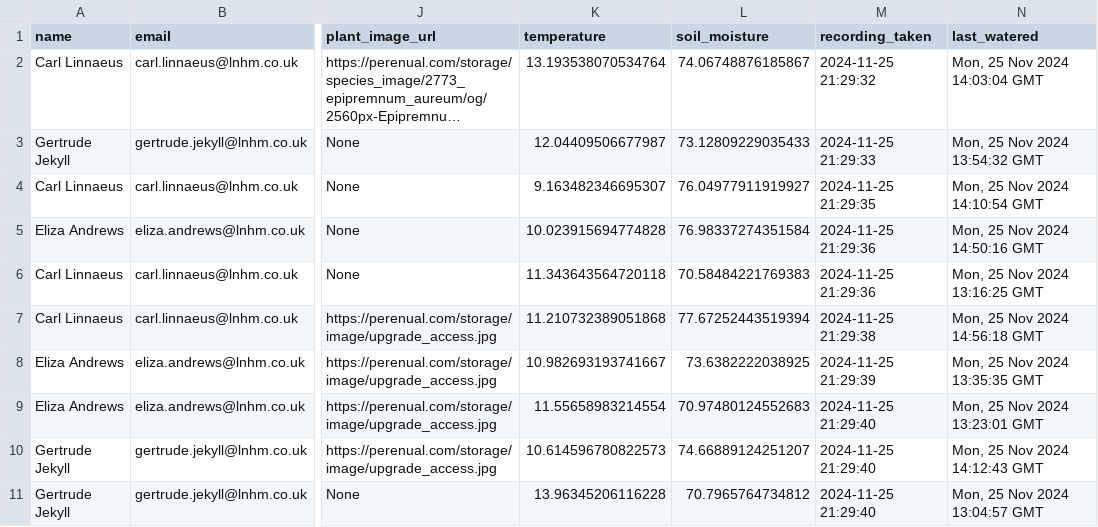
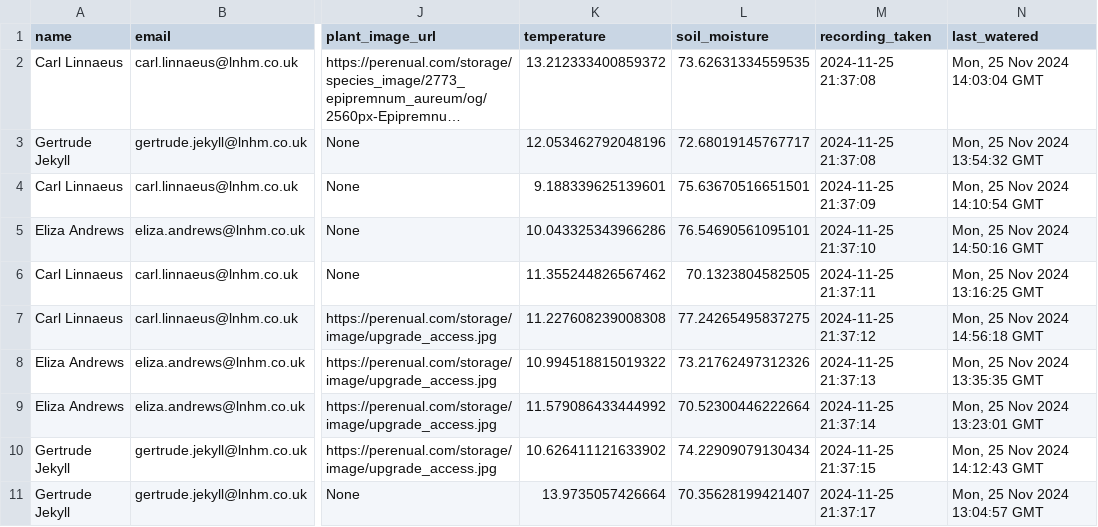
Before and after one commit to FarihaChoudhury/lmnh-plant-sensors, a CSV file: pipeline/Api_information.csv, drawn as a sheet; only a part is shown, gaps mark what is left out; long unchanged cells end in …; the diff covers the shown part only; the diff names each change by its address in the sheet, - before the commit and + after, or states it on an @@ line.

```diff
--- a/pipeline/Api_information.csv
+++ b/pipeline/Api_information.csv
-K2 (temperature): 13.193538070534764
+K2 (temperature): 13.212333400859372
-L2 (soil_moisture): 74.06748876185867
+L2 (soil_moisture): 73.62631334559535
-M2 (recording_taken): 2024-11-25 21:29:32
+M2 (recording_taken): 2024-11-25 21:37:08
-K3 (temperature): 12.04409506677987
+K3 (temperature): 12.053462792048196
-L3 (soil_moisture): 73.12809229035433
+L3 (soil_moisture): 72.68019145767717
-M3 (recording_taken): 2024-11-25 21:29:33
+M3 (recording_taken): 2024-11-25 21:37:08
-K4 (temperature): 9.163482346695307
+K4 (temperature): 9.188339625139601
-L4 (soil_moisture): 76.04977911919927
+L4 (soil_moisture): 75.63670516651501
-M4 (recording_taken): 2024-11-25 21:29:35
+M4 (recording_taken): 2024-11-25 21:37:09
-K5 (temperature): 10.023915694774828
+K5 (temperature): 10.043325343966286
-L5 (soil_moisture): 76.98337274351584
+L5 (soil_moisture): 76.54690561095101
-M5 (recording_taken): 2024-11-25 21:29:36
+M5 (recording_taken): 2024-11-25 21:37:10
-K6 (temperature): 11.343643564720118
+K6 (temperature): 11.355244826567462
-L6 (soil_moisture): 70.58484221769383
+L6 (soil_moisture): 70.1323804582505
-M6 (recording_taken): 2024-11-25 21:29:36
+M6 (recording_taken): 2024-11-25 21:37:11
-K7 (temperature): 11.210732389051868
+K7 (temperature): 11.227608239008308
-L7 (soil_moisture): 77.67252443519394
+L7 (soil_moisture): 77.24265495837275
-M7 (recording_taken): 2024-11-25 21:29:38
+M7 (recording_taken): 2024-11-25 21:37:12
-K8 (temperature): 10.982693193741667
+K8 (temperature): 10.994518815019322
-L8 (soil_moisture): 73.6382222038925
+L8 (soil_moisture): 73.21762497312326
-M8 (recording_taken): 2024-11-25 21:29:39
+M8 (recording_taken): 2024-11-25 21:37:13
-K9 (temperature): 11.55658983214554
+K9 (temperature): 11.579086433444992
-L9 (soil_moisture): 70.97480124552683
+L9 (soil_moisture): 70.52300446222664
-M9 (recording_taken): 2024-11-25 21:29:40
+M9 (recording_taken): 2024-11-25 21:37:14
-K10 (temperature): 10.614596780822573
+K10 (temperature): 10.626411121633902
-L10 (soil_moisture): 74.66889124251207
+L10 (soil_moisture): 74.22909079130434
-M10 (recording_taken): 2024-11-25 21:29:40
+M10 (recording_taken): 2024-11-25 21:37:15
-K11 (temperature): 13.96345206116228
+K11 (temperature): 13.9735057426664
-L11 (soil_moisture): 70.7965764734812
+L11 (soil_moisture): 70.35628199421407
-M11 (recording_taken): 2024-11-25 21:29:40
+M11 (recording_taken): 2024-11-25 21:37:17
```
Also changed, not shown: 2 added rows, 1 removed row and 105 edited cells elsewhere in this file, 1 other file.
